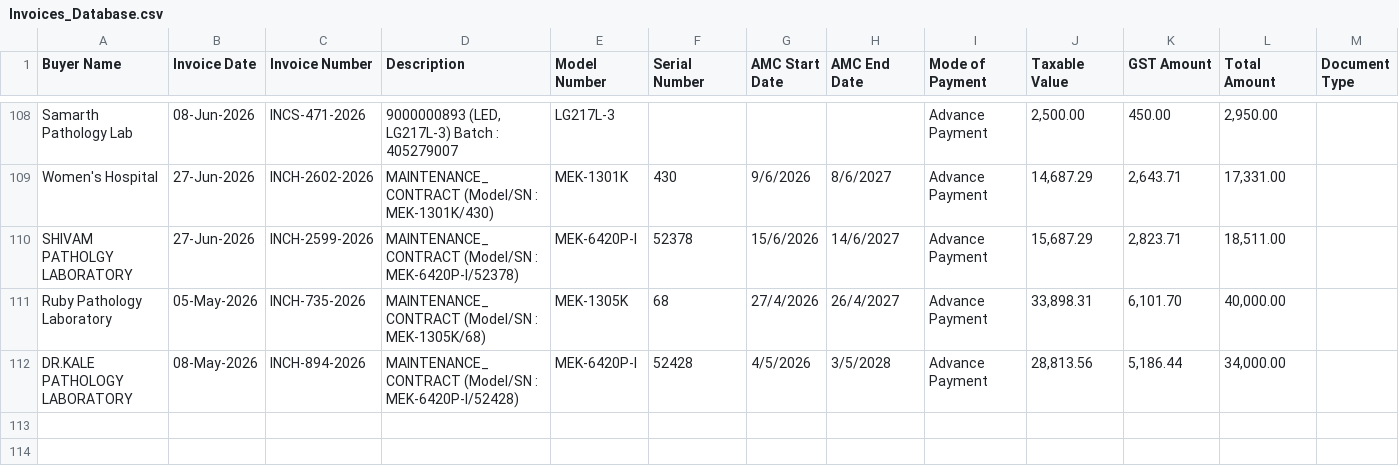
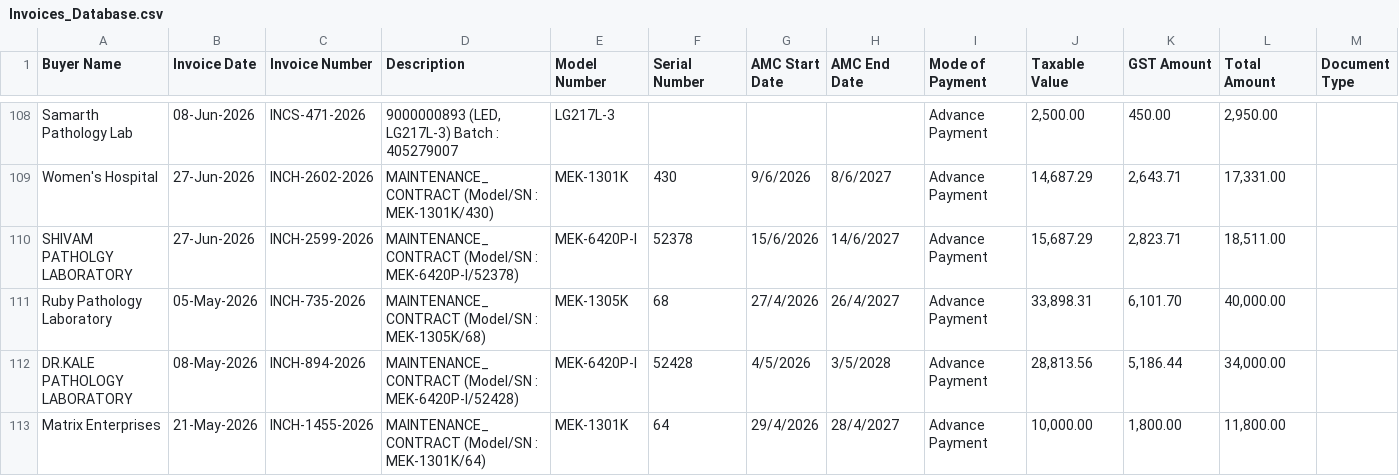
Before and after one commit to dehshat/invoice-tracker, a CSV file: Invoices_Database.csv, drawn as a sheet; only a part is shown, gaps mark what is left out.

Commit message:
Append new invoice data

```diff
--- a/Invoices_Database.csv
+++ b/Invoices_Database.csv
@@ -112 +112,2 @@
 "DR.KALE PATHOLOGY LABORATORY","08-May-2026","INCH-894-2026","MAINTENANCE_CONTRACT (Model/SN : MEK-6420P-I/52428)","MEK-6420P-I","52428","4/5/2026","3/5/2028","Advance Payment","28,813.56","5,186.44","34,000.00",""
+"Matrix Enterprises","21-May-2026","INCH-1455-2026","MAINTENANCE_CONTRACT (Model/SN : MEK-1301K/64)","MEK-1301K","64","29/4/2026","28/4/2027","Advance Payment","10,000.00","1,800.00","11,800.00",""
```
